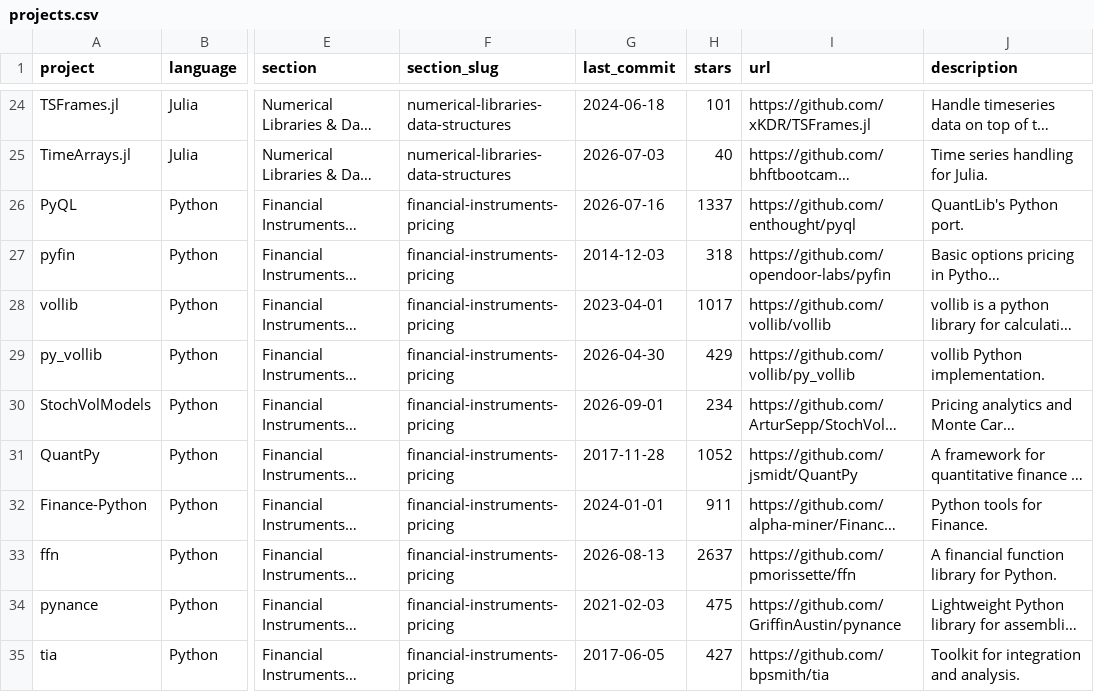
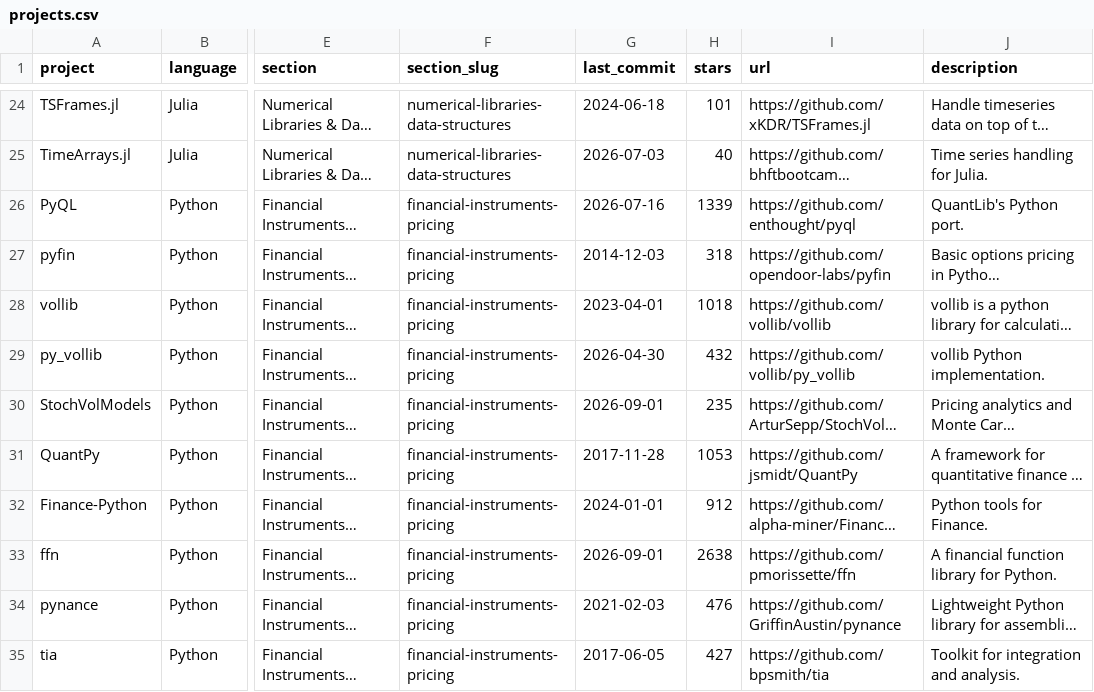
Before and after one commit to jefftam1234/awesome-quant, a CSV file: projects.csv, drawn as a sheet; only a part is shown, gaps mark what is left out; long unchanged cells end in …; the diff covers the shown part only; the diff names each change by its address in the sheet, - before the commit and + after, or states it on an @@ line.

```diff
--- a/projects.csv
+++ b/projects.csv
-H26 (stars): 1337
+H26 (stars): 1339
-H28 (stars): 1017
+H28 (stars): 1018
-H29 (stars): 429
+H29 (stars): 432
-H30 (stars): 234
+H30 (stars): 235
-H31 (stars): 1052
+H31 (stars): 1053
-H32 (stars): 911
+H32 (stars): 912
-G33 (last_commit): 2026-08-13
+G33 (last_commit): 2026-09-01
-H33 (stars): 2637
+H33 (stars): 2638
-H34 (stars): 475
+H34 (stars): 476
```
Also changed, not shown: 148 edited cells elsewhere in this file, 1 other file.
